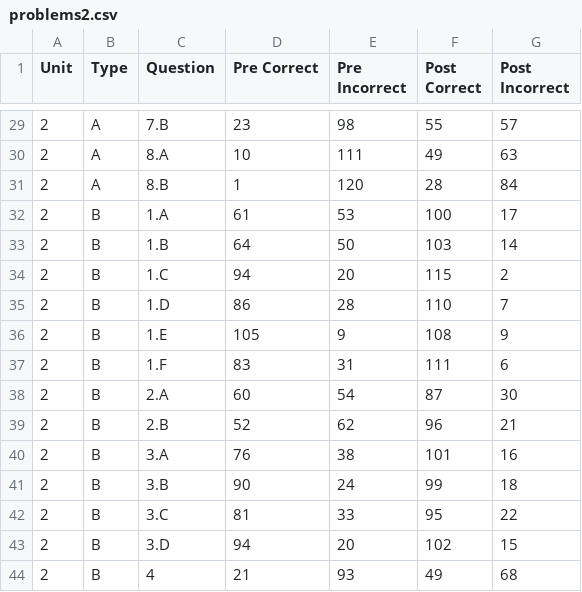
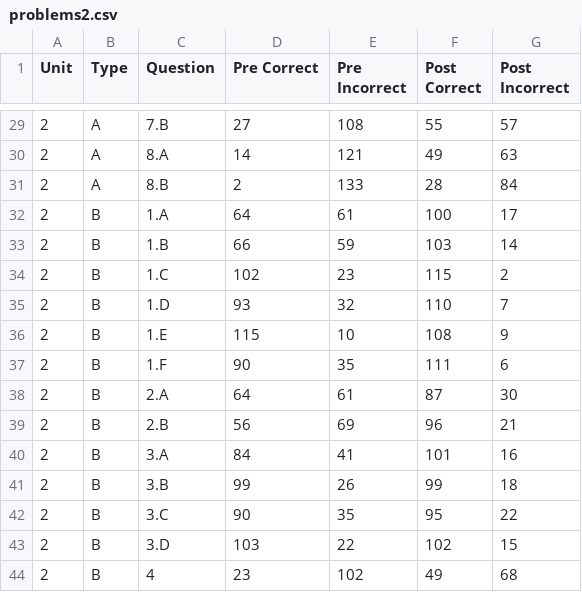
Before and after one commit to CSE512-15S/a3-evechen-eorourke, a CSV file: problems2.csv, drawn as a sheet; only a part is shown, gaps mark what is left out; the diff covers the shown part only.

```diff
--- a/problems2.csv
+++ b/problems2.csv
@@ -29,16 +29,16 @@ Unit,Type,Question,Pre Correct,Pre Incorrect,Post Correct,Post Incorrect
-2,A,7.B,23,98,55,57
-2,A,8.A,10,111,49,63
-2,A,8.B,1,120,28,84
-2,B,1.A,61,53,100,17
-2,B,1.B,64,50,103,14
-2,B,1.C,94,20,115,2
-2,B,1.D,86,28,110,7
-2,B,1.E,105,9,108,9
-2,B,1.F,83,31,111,6
-2,B,2.A,60,54,87,30
-2,B,2.B,52,62,96,21
-2,B,3.A,76,38,101,16
-2,B,3.B,90,24,99,18
-2,B,3.C,81,33,95,22
-2,B,3.D,94,20,102,15
-2,B,4,21,93,49,68
+2,A,7.B,27,108,55,57
+2,A,8.A,14,121,49,63
+2,A,8.B,2,133,28,84
+2,B,1.A,64,61,100,17
+2,B,1.B,66,59,103,14
+2,B,1.C,102,23,115,2
+2,B,1.D,93,32,110,7
+2,B,1.E,115,10,108,9
+2,B,1.F,90,35,111,6
+2,B,2.A,64,61,87,30
+2,B,2.B,56,69,96,21
+2,B,3.A,84,41,101,16
+2,B,3.B,99,26,99,18
+2,B,3.C,90,35,95,22
+2,B,3.D,103,22,102,15
+2,B,4,23,102,49,68
```
Also changed, not shown: 63 edited cells elsewhere in this file, problems_condition.csv.
